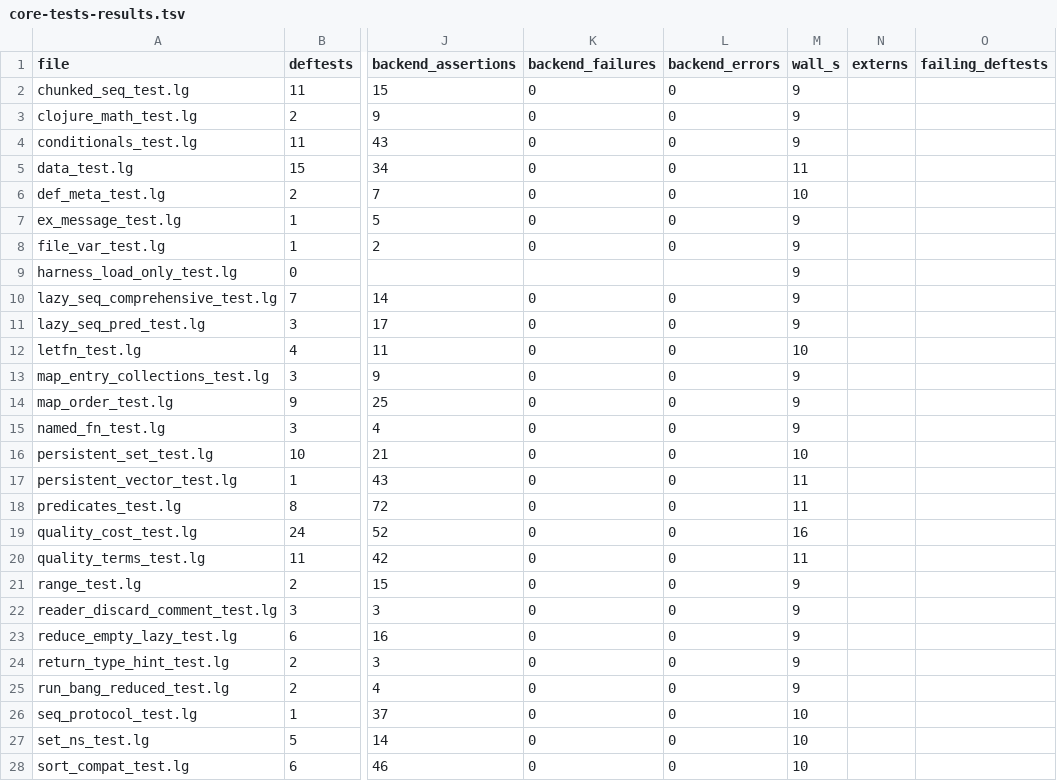
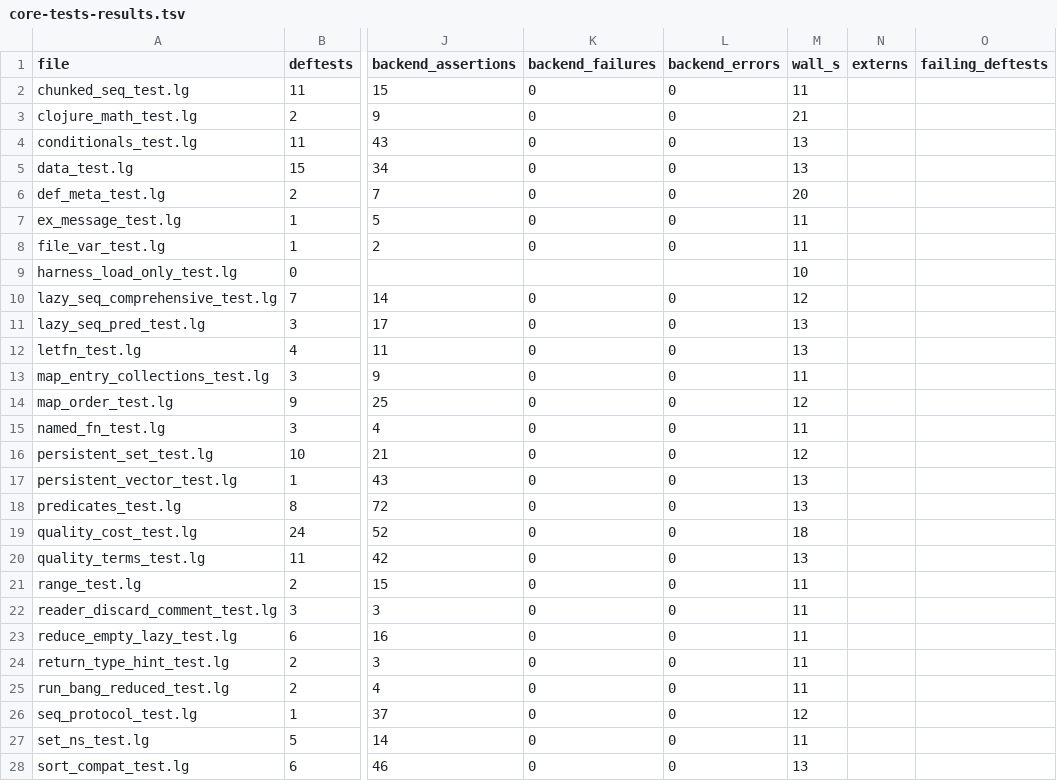
Before and after one commit to mparrett/let-go-wasmgc, a TSV file: corpus/core-tests-results.tsv, drawn as a sheet; only a part is shown, gaps mark what is left out; the diff covers the shown part only; the diff names each change by its address in the sheet, - before the commit and + after, or states it on an @@ line.

```diff
--- a/corpus/core-tests-results.tsv
+++ b/corpus/core-tests-results.tsv
-M2 (wall_s): 9
+M2 (wall_s): 11
-M3 (wall_s): 9
+M3 (wall_s): 21
-M4 (wall_s): 9
+M4 (wall_s): 13
-M5 (wall_s): 11
+M5 (wall_s): 13
-M6 (wall_s): 10
+M6 (wall_s): 20
-M7:M8 (wall_s): 9
+M7:M8 (wall_s): 11
-M9 (wall_s): 9
+M9 (wall_s): 10
-M10 (wall_s): 9
+M10 (wall_s): 12
-M11 (wall_s): 9
+M11 (wall_s): 13
-M12 (wall_s): 10
+M12 (wall_s): 13
-M13 (wall_s): 9
+M13 (wall_s): 11
-M14 (wall_s): 9
+M14 (wall_s): 12
-M15 (wall_s): 9
+M15 (wall_s): 11
-M16 (wall_s): 10
+M16 (wall_s): 12
-M17:M18 (wall_s): 11
+M17:M18 (wall_s): 13
-M19 (wall_s): 16
+M19 (wall_s): 18
-M20 (wall_s): 11
+M20 (wall_s): 13
-M21:M25 (wall_s): 9
+M21:M25 (wall_s): 11
-M26 (wall_s): 10
+M26 (wall_s): 12
-M27 (wall_s): 10
+M27 (wall_s): 11
-M28 (wall_s): 10
+M28 (wall_s): 13
```
Also changed, not shown: 12 edited cells elsewhere in this file, 1 other file.
